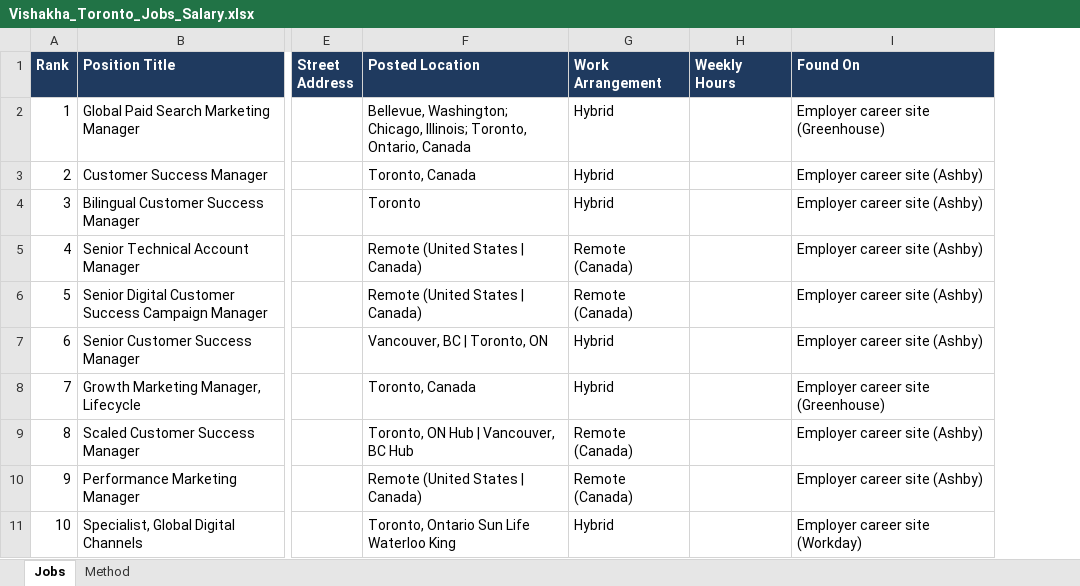
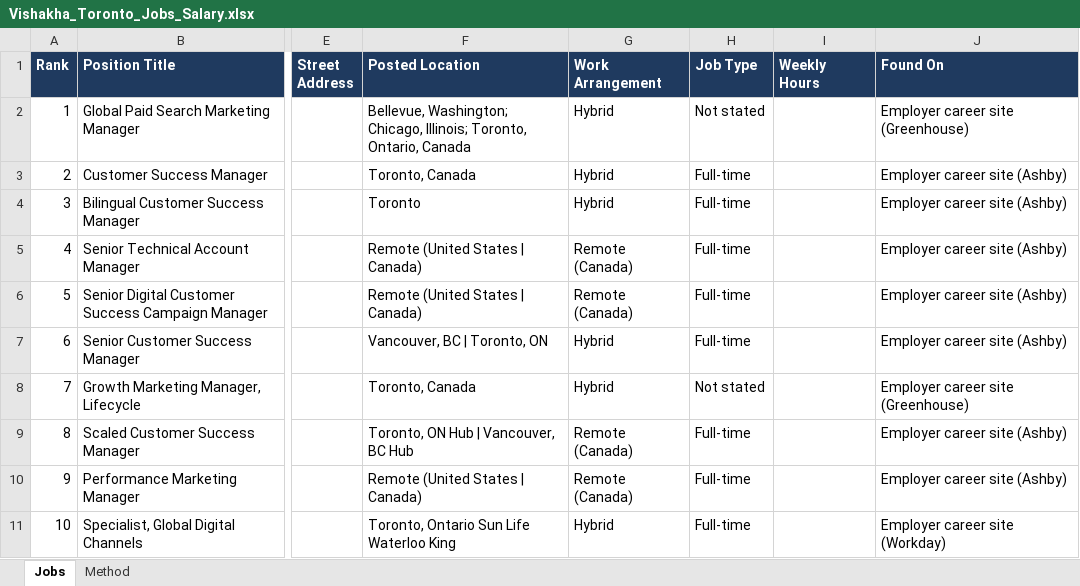
Before and after one commit to orbitstudio2026/vishakha-job-board, an Excel workbook: data/Vishakha_Toronto_Jobs_Salary.xlsx, sheet Jobs, drawn as a sheet; only a part is shown, gaps mark what is left out; values as stored, in another font and other column widths than the file's, no borders; the diff names each change by its address in the sheet, - before the commit and + after, or states it on an @@ line.

```diff
--- a/data/Vishakha_Toronto_Jobs_Salary.xlsx (sheet Jobs)
+++ b/data/Vishakha_Toronto_Jobs_Salary.xlsx (sheet Jobs)
+column H (Job Type), rows 2-11: Not stated | Full-time | Full-time | Full-time | Full-time | Full-time | Not stated | Full-time | Full-time | Full-time
```
Also changed, not shown: 12 other files.
